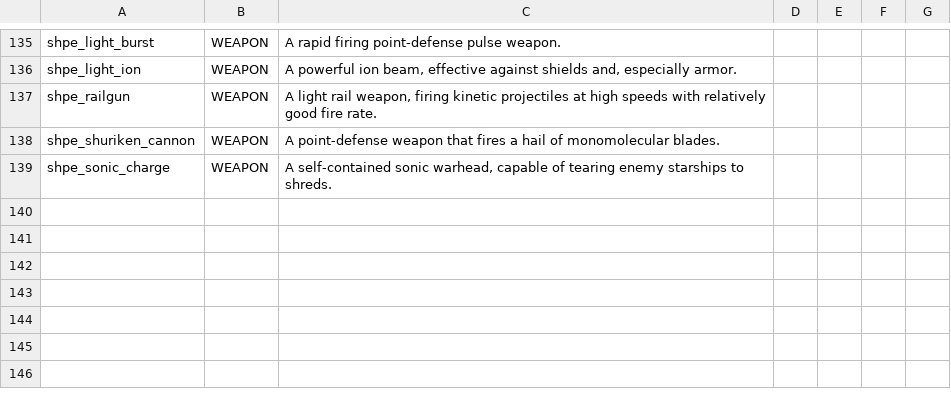
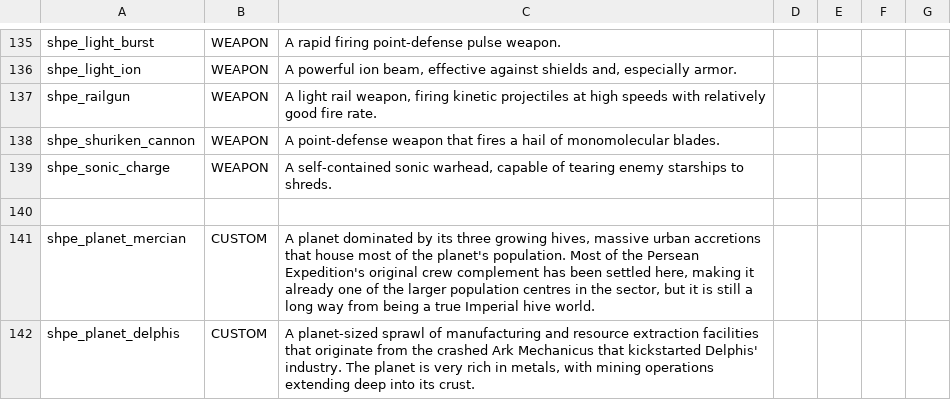
Before and after one commit to mok-slyk/Starhammer_40k_Persean_Expedition, a CSV file: data/strings/descriptions.csv, drawn as a sheet; only a part is shown, gaps mark what is left out; the diff names each change by its address in the sheet, - before the commit and + after, or states it on an @@ line.

Commit message:
Add planet descriptions, fix blueprint bug

```diff
--- a/data/strings/descriptions.csv
+++ b/data/strings/descriptions.csv
+row 140: (empty)
+row 141: shpe_planet_mercian | CUSTOM | A planet dominated by its three growing hives, massive urban accretions that house most of the planet's population. Most of the Persean Expedition's original crew complement has been settled here, making it already one of the larger population centres in the sector, but it is still a long way from being a true Imperial hive world.
+row 142: shpe_planet_delphis | CUSTOM | A planet-sized sprawl of manufacturing and resource extraction facilities that originate from the crashed Ark Mechanicus that kickstarted Delphis' industry. The planet is very rich in metals, with mining operations extending deep into its crust.
```
Also changed, not shown: data/hulls/ship_data.csv, data/hulls/wing_data.csv, 2 other files.
